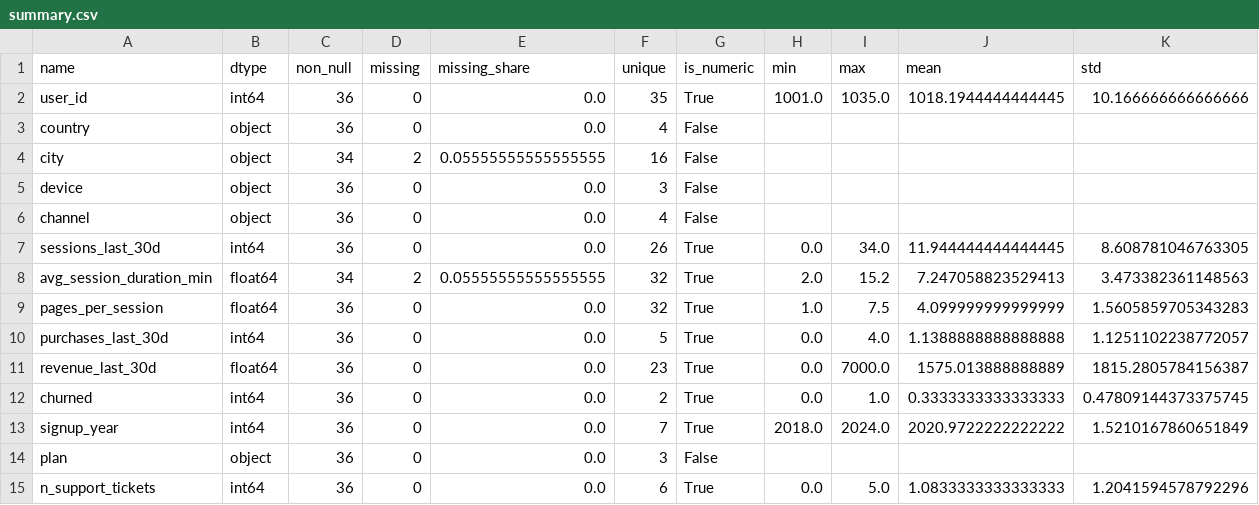
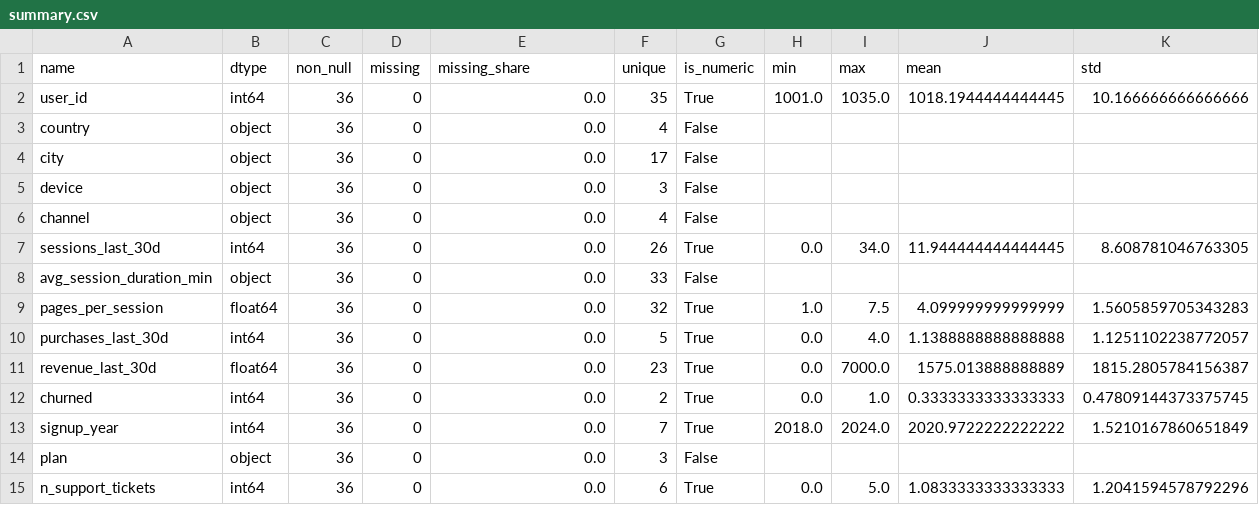
Before and after one commit to kaiyneee/mirea, a CSV file: homeworks/HW03/eda-cli/reports/summary.csv, drawn as a sheet; the diff names each change by its address in the sheet, - before the commit and + after, or states it on an @@ line.

```diff
--- a/homeworks/HW03/eda-cli/reports/summary.csv
+++ b/homeworks/HW03/eda-cli/reports/summary.csv
-C4 (non_null): 34
+C4 (non_null): 36
-D4 (missing): 2
+D4 (missing): 0
-E4 (missing_share): 0.05555555555555555
+E4 (missing_share): 0.0
-F4 (unique): 16
+F4 (unique): 17
-B8 (dtype): float64
+B8 (dtype): object
-C8 (non_null): 34
+C8 (non_null): 36
-D8 (missing): 2
+D8 (missing): 0
-E8 (missing_share): 0.05555555555555555
+E8 (missing_share): 0.0
-F8 (unique): 32
+F8 (unique): 33
-G8 (is_numeric): True
+G8 (is_numeric): False
-H8 (min): 2.0
+H8 (min): (empty)
-I8 (max): 15.2
+I8 (max): (empty)
-J8 (mean): 7.247058823529413
+J8 (mean): (empty)
-K8 (std): 3.473382361148563
+K8 (std): (empty)
```
Also changed, not shown: homeworks/HW03/eda-cli/data/example.csv, homeworks/HW03/eda-cli/reports/correlation.csv, 43 other files.
